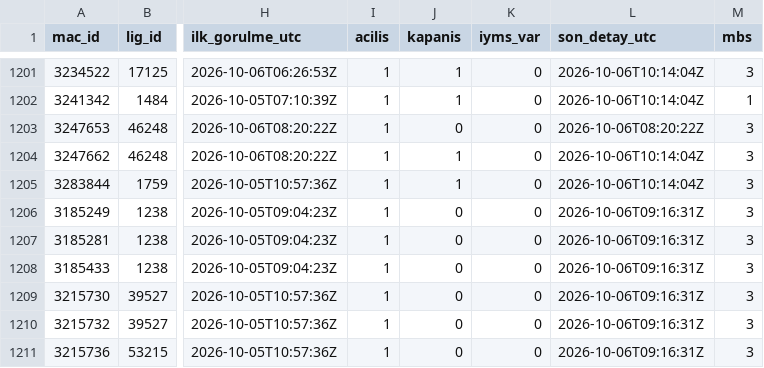
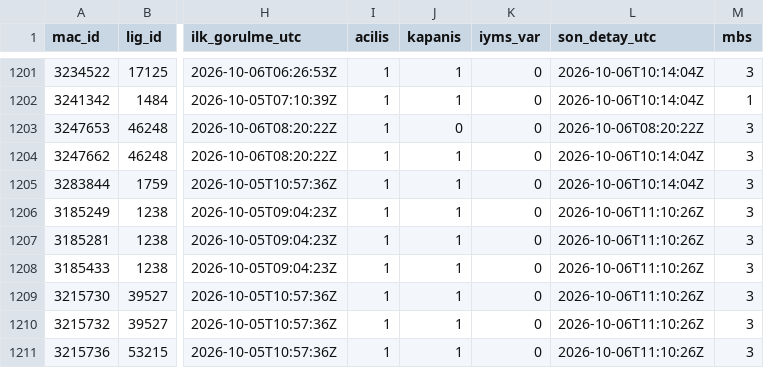
Before and after one commit to serhatblb/iddaa-analiz, a CSV file: data/maclar/2026-10.csv, drawn as a sheet; only a part is shown, gaps mark what is left out; the diff covers the shown part only; the diff names each change by its address in the sheet, - before the commit and + after, or states it on an @@ line.

```diff
--- a/data/maclar/2026-10.csv
+++ b/data/maclar/2026-10.csv
-J1206:J1211 (kapanis): 0
+J1206:J1211 (kapanis): 1
-L1206:L1211 (son_detay_utc): 2026-10-06T09:16:31Z
+L1206:L1211 (son_detay_utc): 2026-10-06T11:10:26Z
```
Also changed, not shown: 4 added rows and 67 edited cells elsewhere in this file, data/sonuclar/2026-09.csv, data/sonuclar/2026-10.csv, 5 other files.
